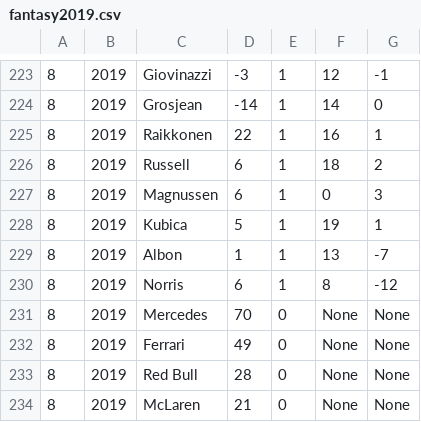
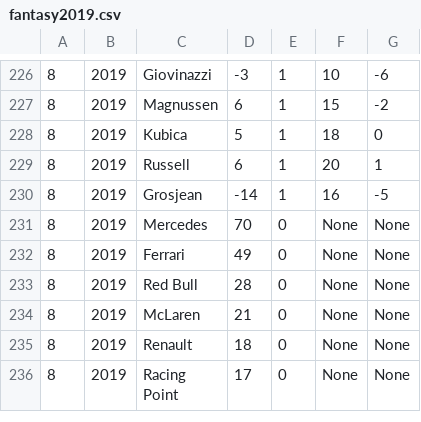
Before and after one commit to scrasmussen/Formula1-2018, a CSV file: data/fantasy2019.csv, drawn as a sheet; only a part is shown, gaps mark what is left out; the shorter side is filled out with more unchanged rows; the diff covers the shown part only.

```diff
--- a/data/fantasy2019.csv
+++ b/data/fantasy2019.csv
@@ -223,9 +226,6 @@
-8,2019,"Giovinazzi",-3,1,12,-1
-8,2019,"Grosjean",-14,1,14,0
-8,2019,"Raikkonen",22,1,16,1
-8,2019,"Russell",6,1,18,2
-8,2019,"Magnussen",6,1,0,3
-8,2019,"Kubica",5,1,19,1
-8,2019,"Albon",1,1,13,-7
-8,2019,"Norris",6,1,8,-12
+8,2019,"Giovinazzi",-3,1,10,-6
+8,2019,"Magnussen",6,1,15,-2
+8,2019,"Kubica",5,1,18,0
+8,2019,"Russell",6,1,20,1
+8,2019,"Grosjean",-14,1,16,-5
 8,2019,"Mercedes",70,0,None,None
```
Also changed, not shown: 4 added rows, 1 removed row and 27 edited cells elsewhere in this file.
